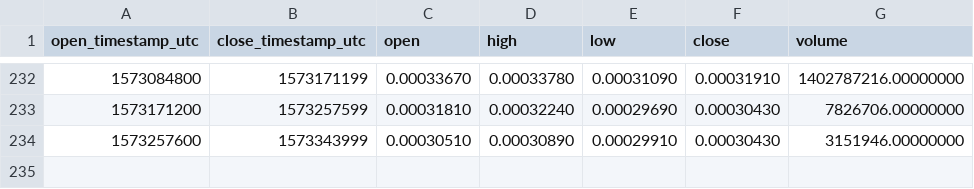
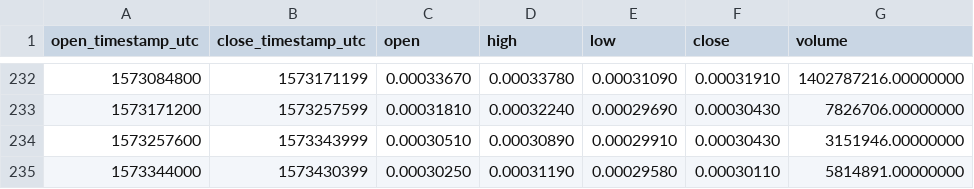
Before and after one commit to cryptobigbro/binance-IOSTBNB, a CSV file: binance-IOSTBNB-1d.csv, drawn as a sheet; only a part is shown, gaps mark what is left out; the diff names each change by its address in the sheet, - before the commit and + after, or states it on an @@ line.

```diff
--- a/binance-IOSTBNB-1d.csv
+++ b/binance-IOSTBNB-1d.csv
+row 235: 1573344000 | 1573430399 | 0.00030250 | 0.00031190 | 0.00029580 | 0.00030110 | 5814891.00000000
```
Also changed, not shown: binance-IOSTBNB-1h.csv.
